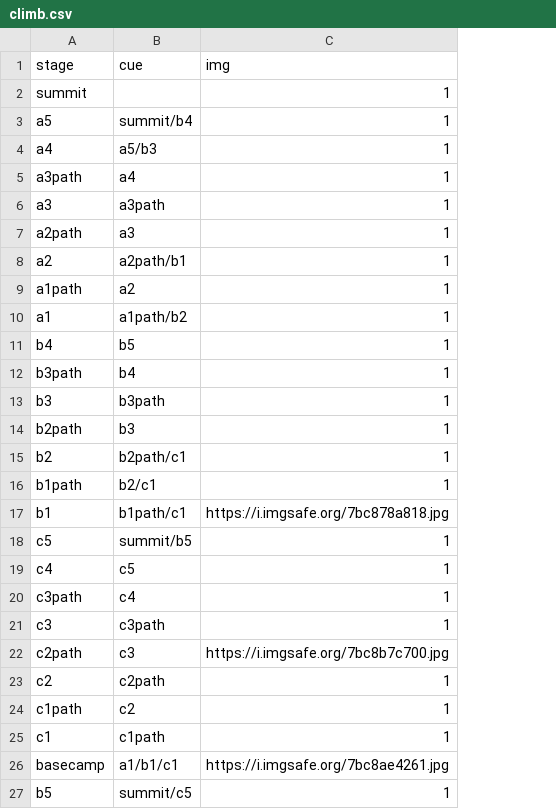
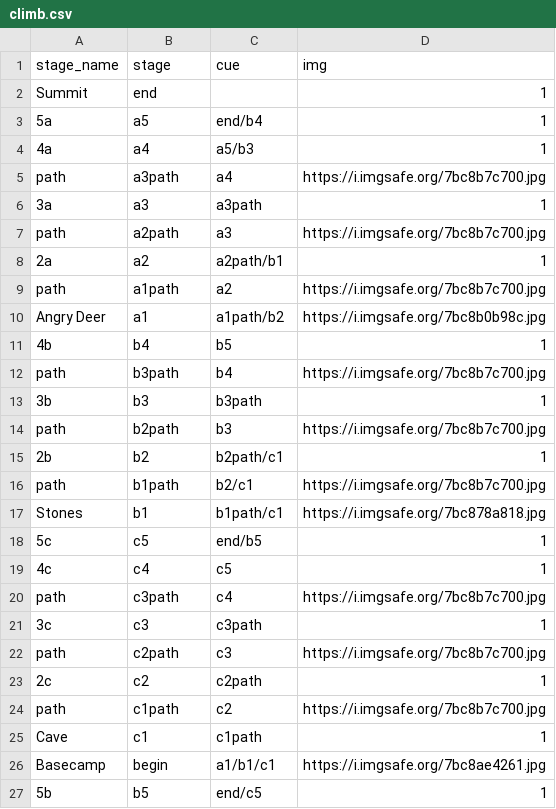
Before and after one commit to cgreenhalgh/muzivisual, a CSV file: app/maps/climb.csv, drawn as a sheet; addresses are those after the commit; the diff names each change by its address in the sheet, - before the commit and + after, or states it on an @@ line.

```diff
--- a/app/maps/climb.csv
+++ b/app/maps/climb.csv
+column A (stage_name), rows 2-27: Summit | 5a | 4a | path | 3a | path | 2a | path | Angry Deer | 4b | path | 3b | path | 2b | path | Stones | 5c | 4c | path | 3c | path | 2c | path | Cave | Basecamp | 5b
-B2 (stage): summit
+B2 (stage): end
-C3 (cue): summit/b4
+C3 (cue): end/b4
-D5 (img): 1
+D5 (img): https://i.imgsafe.org/7bc8b7c700.jpg
-D7 (img): 1
+D7 (img): https://i.imgsafe.org/7bc8b7c700.jpg
-D9 (img): 1
+D9 (img): https://i.imgsafe.org/7bc8b7c700.jpg
-D10 (img): 1
+D10 (img): https://i.imgsafe.org/7bc8b0b98c.jpg
-D12 (img): 1
+D12 (img): https://i.imgsafe.org/7bc8b7c700.jpg
-D14 (img): 1
+D14 (img): https://i.imgsafe.org/7bc8b7c700.jpg
-D16 (img): 1
+D16 (img): https://i.imgsafe.org/7bc8b7c700.jpg
-C18 (cue): summit/b5
+C18 (cue): end/b5
-D20 (img): 1
+D20 (img): https://i.imgsafe.org/7bc8b7c700.jpg
-D24 (img): 1
+D24 (img): https://i.imgsafe.org/7bc8b7c700.jpg
-B26 (stage): basecamp
+B26 (stage): begin
-C27 (cue): summit/c5
+C27 (cue): end/c5
```
Also changed, not shown: 20 other files.
